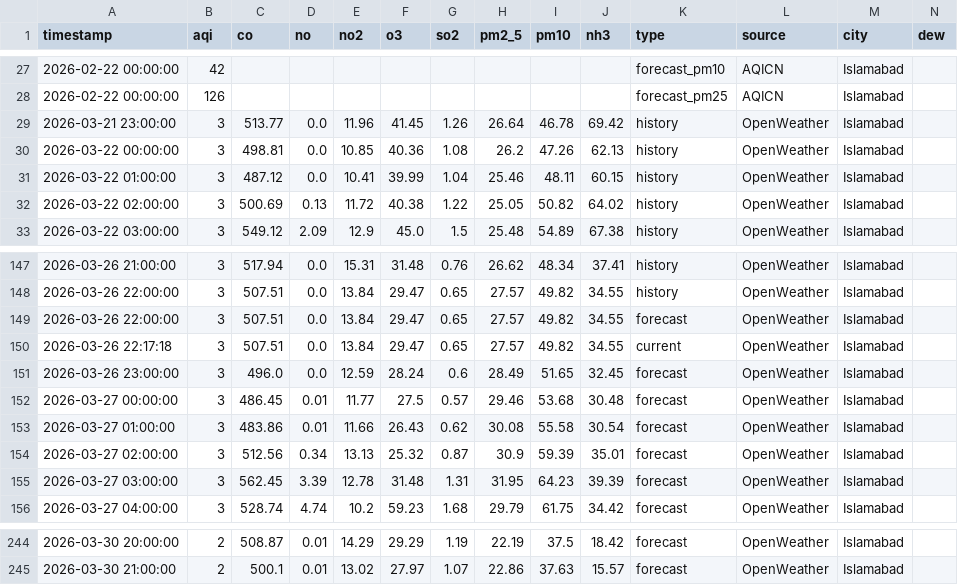
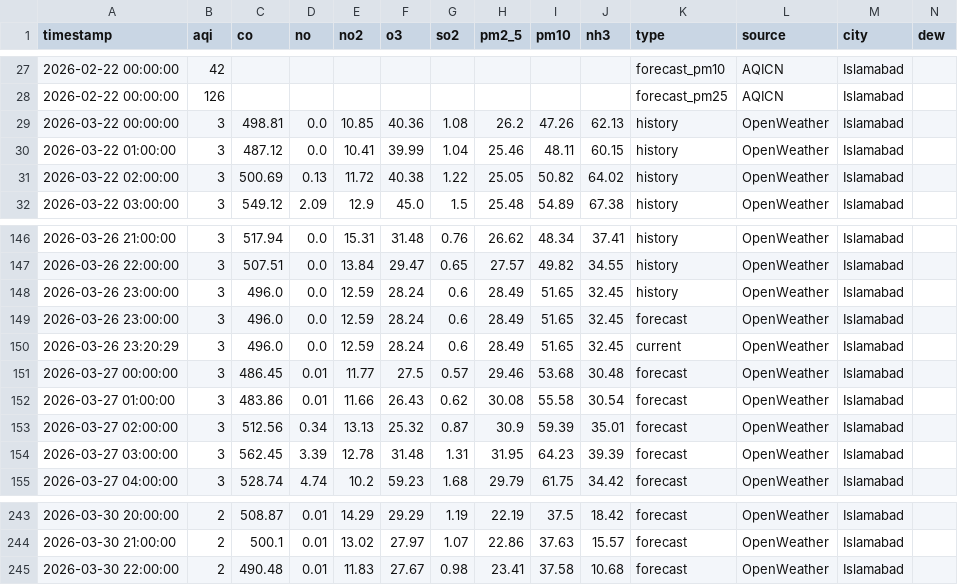
Before and after one commit to Javeria-Motiwala/AQI, a CSV file: data/islamabad_combined_aqi.csv, drawn as a sheet; only a part is shown, gaps mark what is left out; removed rows and columns are numbered as before the commit, all else as after; rows hold the shown columns only; the diff names each change by its address in the sheet, - before the commit and + after, or states it on an @@ line.

```diff
--- a/data/islamabad_combined_aqi.csv
+++ b/data/islamabad_combined_aqi.csv
-row 29: 2026-03-21 23:00:00 | 3 | 513.77 | 0.0 | 11.96 | 41.45 | 1.26 | 26.64 | 46.78 | 69.42 | history | OpenWeather | Islamabad
-row 149: 2026-03-26 22:00:00 | 3 | 507.51 | 0.0 | 13.84 | 29.47 | 0.65 | 27.57 | 49.82 | 34.55 | forecast | OpenWeather | Islamabad
-row 150: 2026-03-26 22:17:18 | 3 | 507.51 | 0.0 | 13.84 | 29.47 | 0.65 | 27.57 | 49.82 | 34.55 | current | OpenWeather | Islamabad
+row 148: 2026-03-26 23:00:00 | 3 | 496.0 | 0.0 | 12.59 | 28.24 | 0.6 | 28.49 | 51.65 | 32.45 | history | OpenWeather | Islamabad
+row 150: 2026-03-26 23:20:29 | 3 | 496.0 | 0.0 | 12.59 | 28.24 | 0.6 | 28.49 | 51.65 | 32.45 | current | OpenWeather | Islamabad
+row 245: 2026-03-30 22:00:00 | 2 | 490.48 | 0.01 | 11.83 | 27.67 | 0.98 | 23.41 | 37.58 | 10.68 | forecast | OpenWeather | Islamabad
```
Also changed, not shown: data/karachi_combined_aqi.csv, data/lahore_combined_aqi.csv, 1 other file.
